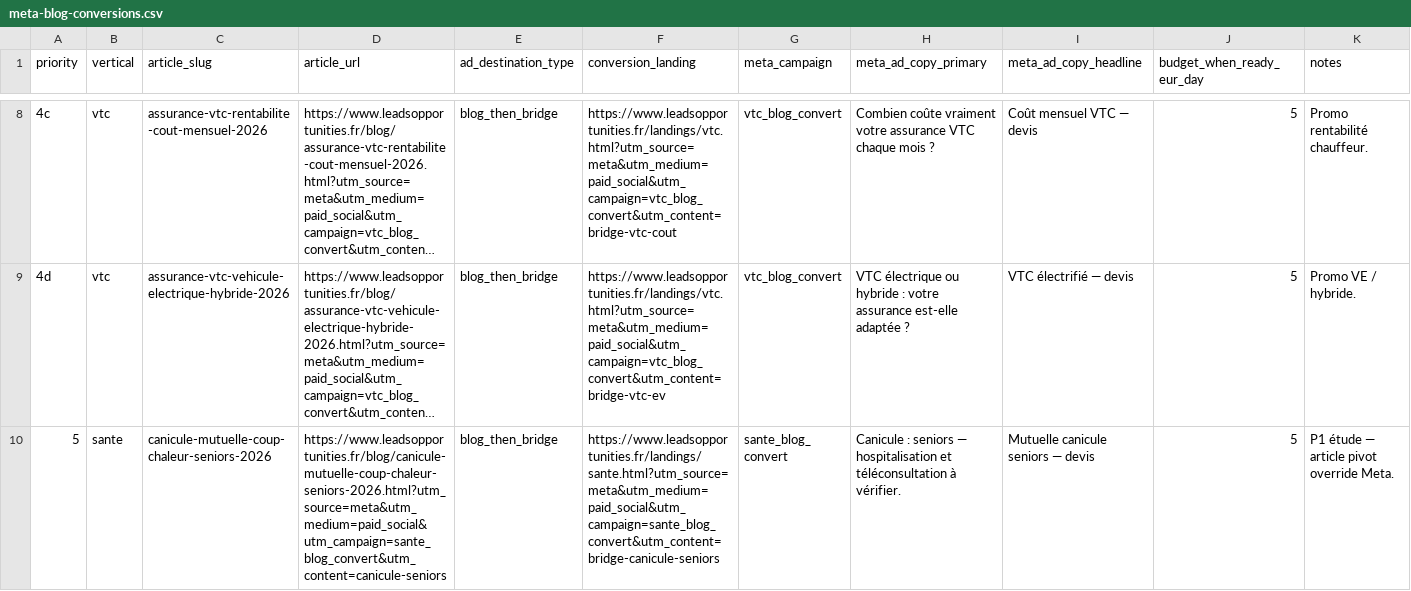
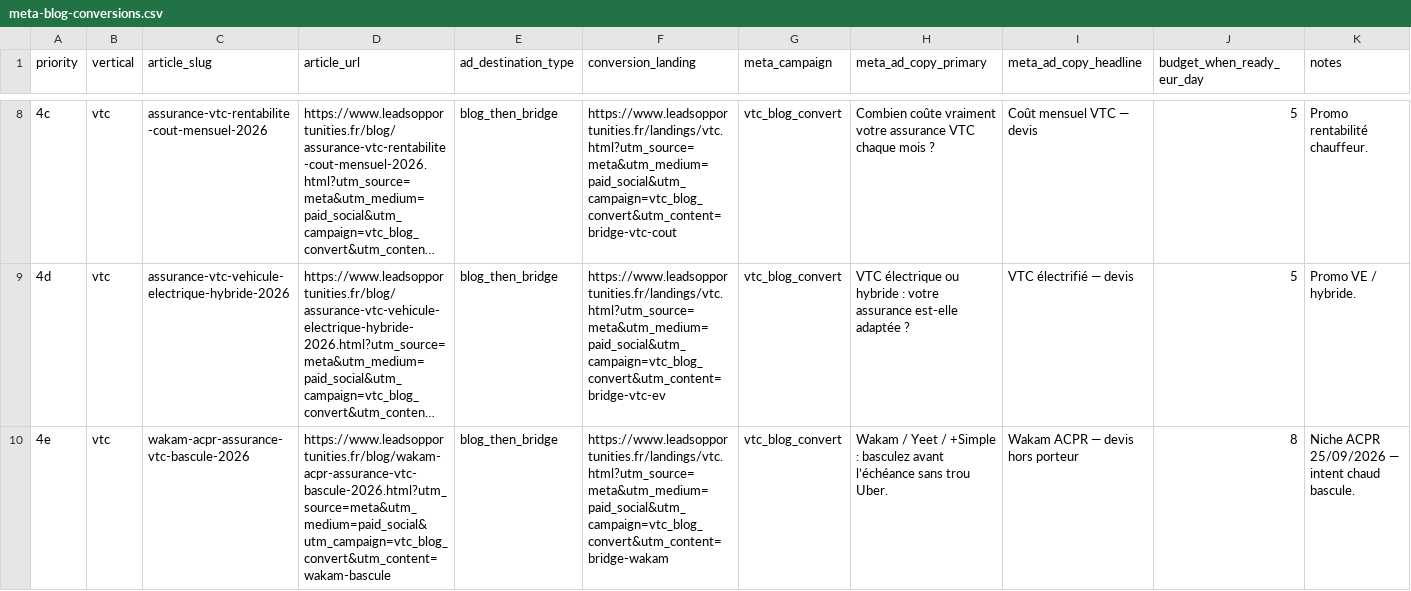
Before and after one commit to Lilw3n/LeadsOpportunities, a CSV file: ads/meta-blog-conversions.csv, drawn as a sheet; only a part is shown, gaps mark what is left out; the shorter side is filled out with more unchanged rows; long unchanged cells end in …; the diff covers the shown part only; the diff names each change by its address in the sheet, - before the commit and + after, or states it on an @@ line.

```diff
--- a/ads/meta-blog-conversions.csv
+++ b/ads/meta-blog-conversions.csv
+row 10: 4e | vtc | wakam-acpr-assurance-vtc-bascule-2026 | https://www.leadsopportunities.fr/blog/wakam-acpr-assurance-vtc-bascule-2026.html?utm_source=meta&utm_medium=paid_social&utm_campaign=vtc_blog_convert&utm_content=wakam-bascule | blog_then_bridge | https://www.leadsopportunities.fr/landings/vtc.html?utm_source=meta&utm_medium=paid_social&utm_campaign=vtc_blog_convert&utm_content=bridge-wakam | vtc_blog_convert | Wakam / Yeet / +Simple : basculez avant l’échéance sans trou Uber. | Wakam ACPR — devis hors porteur | 8 | Niche ACPR 25/09/2026 — intent chaud bascule.
```
Also changed, not shown: 1 added row elsewhere in this file, 45 other files.
